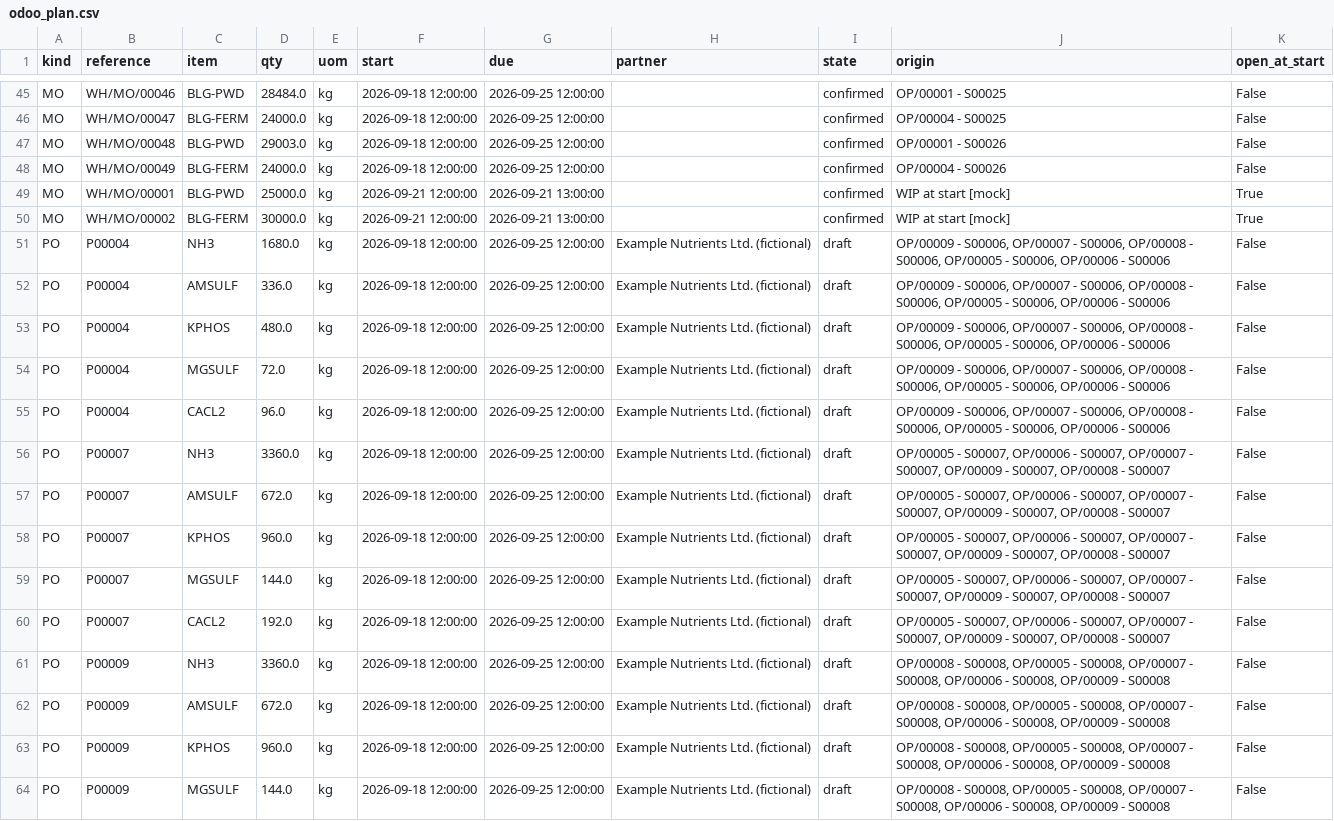
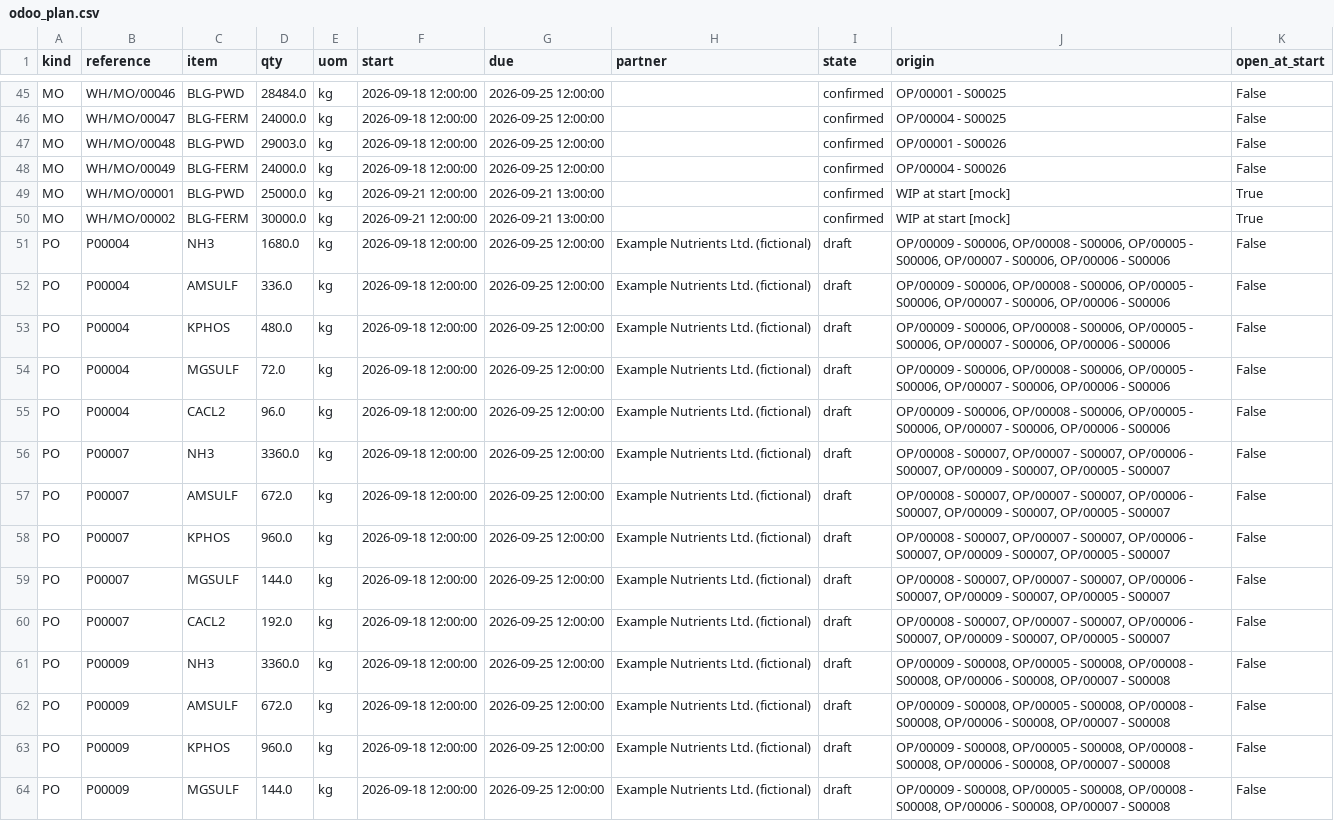
Before and after one commit to ariel-salvador/supply-chain-planning, a CSV file: data/processed/odoo_plan.csv, drawn as a sheet; only a part is shown, gaps mark what is left out; the diff covers the shown part only; the diff names each change by its address in the sheet, - before the commit and + after, or states it on an @@ line.

```diff
--- a/data/processed/odoo_plan.csv
+++ b/data/processed/odoo_plan.csv
-J51:J55 (origin): …- S00006, OP/00007 - S00006, OP/00008 - S00006, OP/00005 - S00006,…
+J51:J55 (origin): …- S00006, OP/00008 - S00006, OP/00005 - S00006, OP/00007 - S00006,…
-J56:J60 (origin): OP/00005 - S00007, OP/00006 - S00007, OP/00007 - S00007, OP/00009 - S00007, OP/00008 - S00007
+J56:J60 (origin): OP/00008 - S00007, OP/00007 - S00007, OP/00006 - S00007, OP/00009 - S00007, OP/00005 - S00007
-J61:J64 (origin): OP/00008 - S00008, OP/00005 - S00008, OP/00007 - S00008, OP/00006 - S00008, OP/00009 - S00008
+J61:J64 (origin): OP/00009 - S00008, OP/00005 - S00008, OP/00008 - S00008, OP/00006 - S00008, OP/00007 - S00008
```
Also changed, not shown: 92 edited cells elsewhere in this file, 8 other files.
